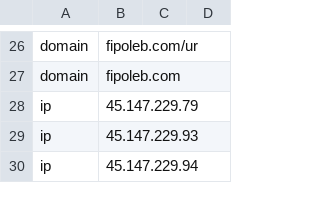
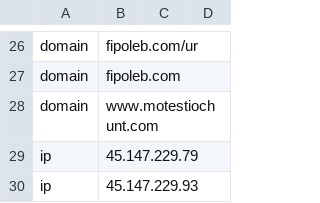
Before and after one commit to alphagov/cdio-cyber-ioc-hunts, a CSV file: ioc1.csv, drawn as a sheet; only a part is shown, gaps mark what is left out; the shorter side is filled out with more unchanged rows.

Commit message:
Adding test domain

```diff
--- a/ioc1.csv
+++ b/ioc1.csv
@@ -27,2 +27,3 @@ domain,fipoleb.com/ur
 domain,fipoleb.com
+domain,www.motestiochunt.com
 ip,45.147.229.79
```
